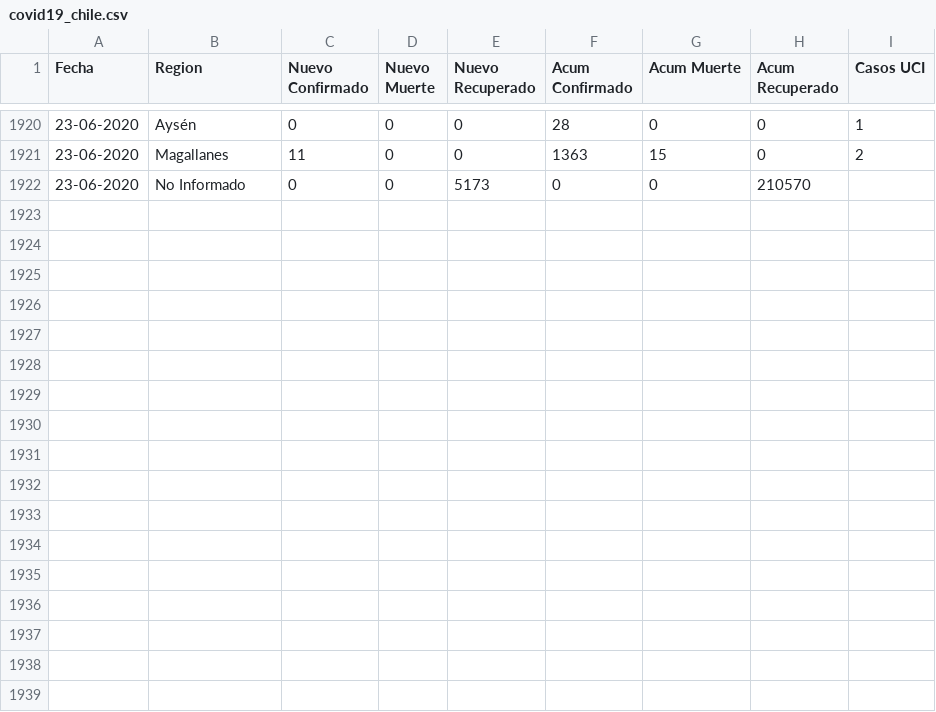
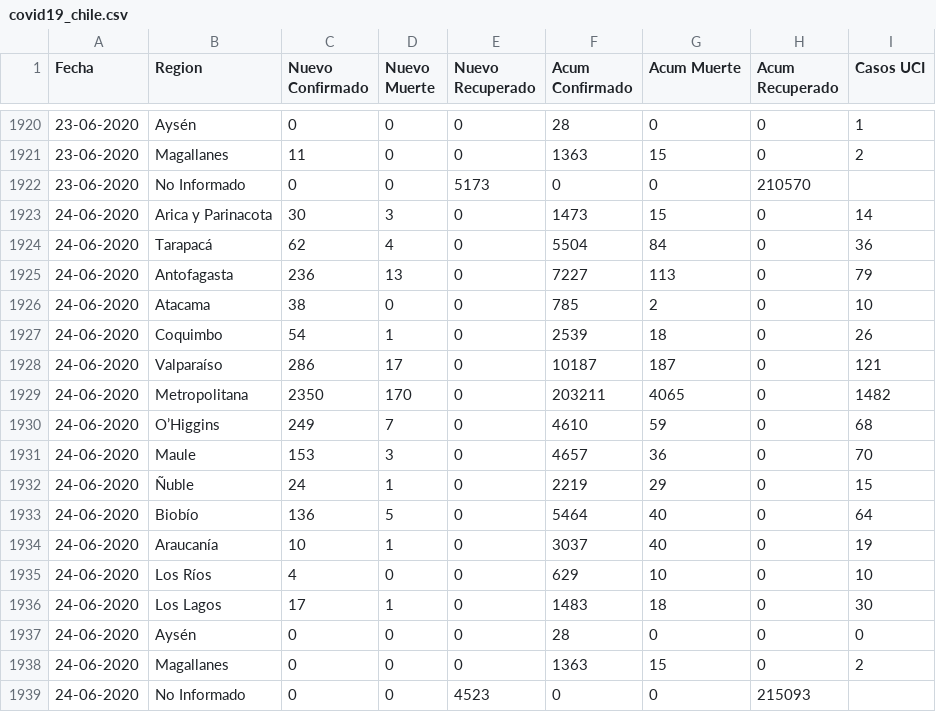
Before and after one commit to ivanMSC/COVID19_Chile, a CSV file: covid19_chile.csv, drawn as a sheet; only a part is shown, gaps mark what is left out.

Commit message:
2020-06-24

```diff
--- a/covid19_chile.csv
+++ b/covid19_chile.csv
@@ -1922 +1922,18 @@ Fecha,Region,Nuevo Confirmado,Nuevo Muerte,Nuevo Recuperado,Acum Confirmado,Acum
 23-06-2020,No Informado,0,0,5173,0,0,210570,
+24-06-2020,Arica y Parinacota,30,3,0,1473,15,0,14
+24-06-2020,Tarapacá,62,4,0,5504,84,0,36
+24-06-2020,Antofagasta,236,13,0,7227,113,0,79
+24-06-2020,Atacama,38,0,0,785,2,0,10
+24-06-2020,Coquimbo,54,1,0,2539,18,0,26
+24-06-2020,Valparaíso,286,17,0,10187,187,0,121
+24-06-2020,Metropolitana,2350,170,0,203211,4065,0,1482
+24-06-2020,O’Higgins,249,7,0,4610,59,0,68
+24-06-2020,Maule,153,3,0,4657,36,0,70
+24-06-2020,Ñuble,24,1,0,2219,29,0,15
+24-06-2020,Biobío,136,5,0,5464,40,0,64
+24-06-2020,Araucanía,10,1,0,3037,40,0,19
+24-06-2020,Los Ríos,4,0,0,629,10,0,10
+24-06-2020,Los Lagos,17,1,0,1483,18,0,30
+24-06-2020,Aysén,0,0,0,28,0,0,0
+24-06-2020,Magallanes,0,0,0,1363,15,0,2
+24-06-2020,No Informado,0,0,4523,0,0,215093,
```
